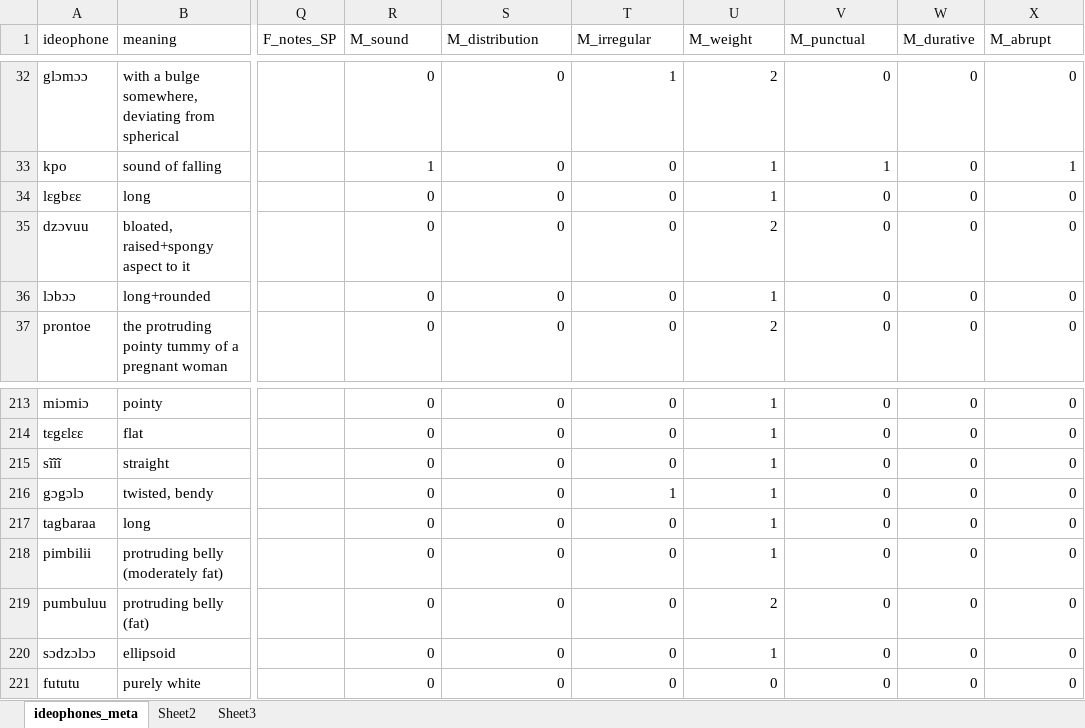
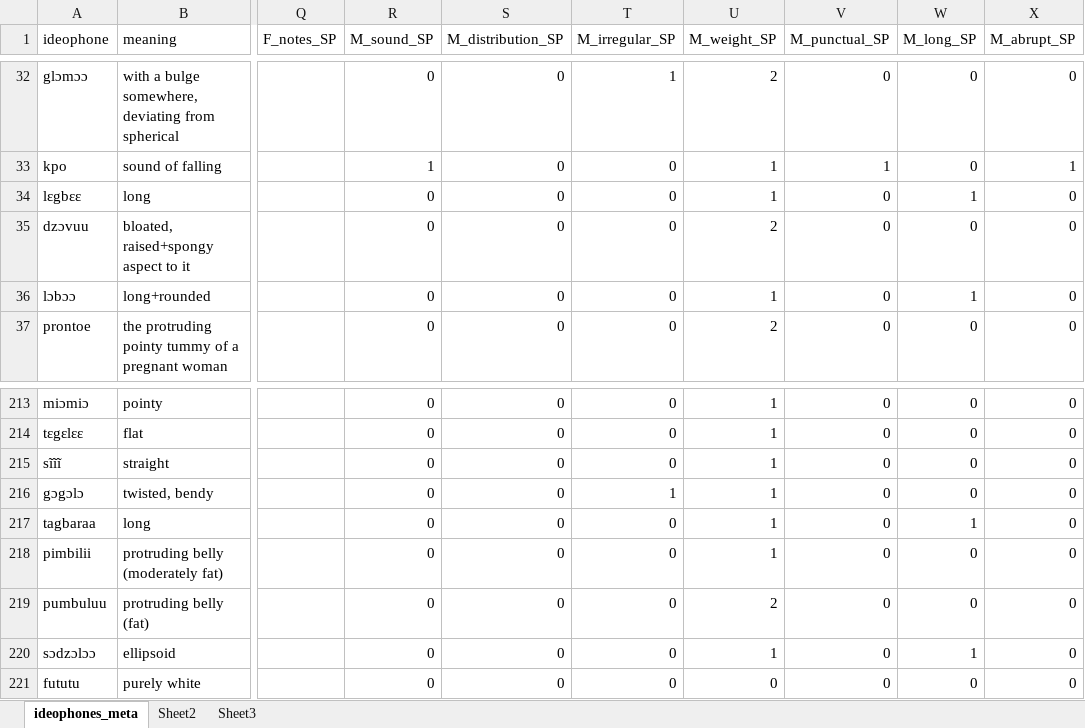
Before and after one commit to mdingemanse/triangulating_iconicity, an Excel workbook: data/ideophones_coded_SP.xlsx, sheet ideophones_meta, drawn as a sheet; only a part is shown, gaps mark what is left out; values as stored, in another font and other column widths than the file's, no borders; the diff names each change by its address in the sheet, - before the commit and + after, or states it on an @@ line.

```diff
--- a/data/ideophones_coded_SP.xlsx (sheet ideophones_meta)
+++ b/data/ideophones_coded_SP.xlsx (sheet ideophones_meta)
-R1: M_sound
+R1: M_sound_SP
-S1: M_distribution
+S1: M_distribution_SP
-T1: M_irregular
+T1: M_irregular_SP
-U1: M_weight
+U1: M_weight_SP
-V1: M_punctual
+V1: M_punctual_SP
-W1: M_durative
+W1: M_long_SP
-X1: M_abrupt
+X1: M_abrupt_SP
-W34 (M_long_SP): 0
+W34 (M_long_SP): 1
-W36 (M_long_SP): 0
+W36 (M_long_SP): 1
-W217 (M_long_SP): 0
+W217 (M_long_SP): 1
-W220 (M_long_SP): 0
+W220 (M_long_SP): 1
```
Also changed, not shown: data/ideophones_F_consistency.xlsx, data/ideophones_M_consistency.xlsx, 34 other files.
